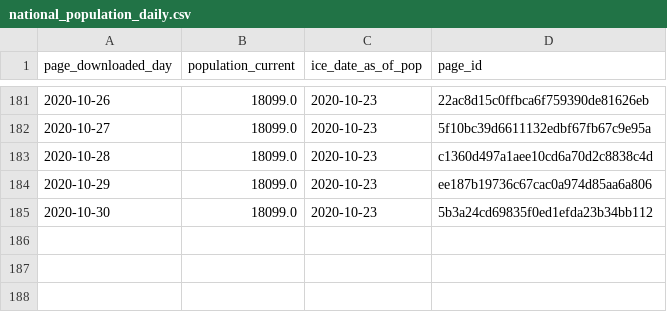
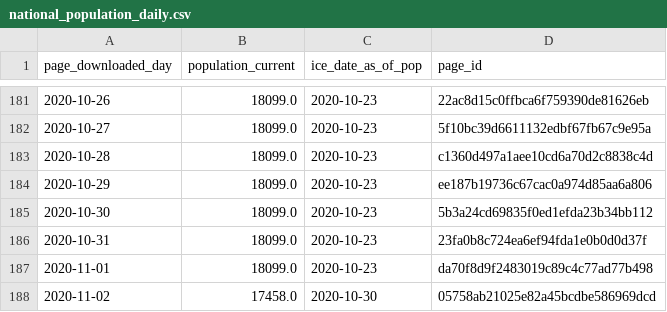
Before and after one commit to vera-institute/ice-detention-covid, a CSV file: data_daily/national_population_daily.csv, drawn as a sheet; only a part is shown, gaps mark what is left out; the diff names each change by its address in the sheet, - before the commit and + after, or states it on an @@ line.

```diff
--- a/data_daily/national_population_daily.csv
+++ b/data_daily/national_population_daily.csv
+row 186: 2020-10-31 | 18099.0 | 2020-10-23 | 23fa0b8c724ea6ef94fda1e0b0d0d37f
+row 187: 2020-11-01 | 18099.0 | 2020-10-23 | da70f8d9f2483019c89c4c77ad77b498
+row 188: 2020-11-02 | 17458.0 | 2020-10-30 | 05758ab21025e82a45bcdbe586969dcd
```
Also changed, not shown: data_daily/national_cases_daily.csv, data_daily/national_tests_daily.csv, 6 other files.
